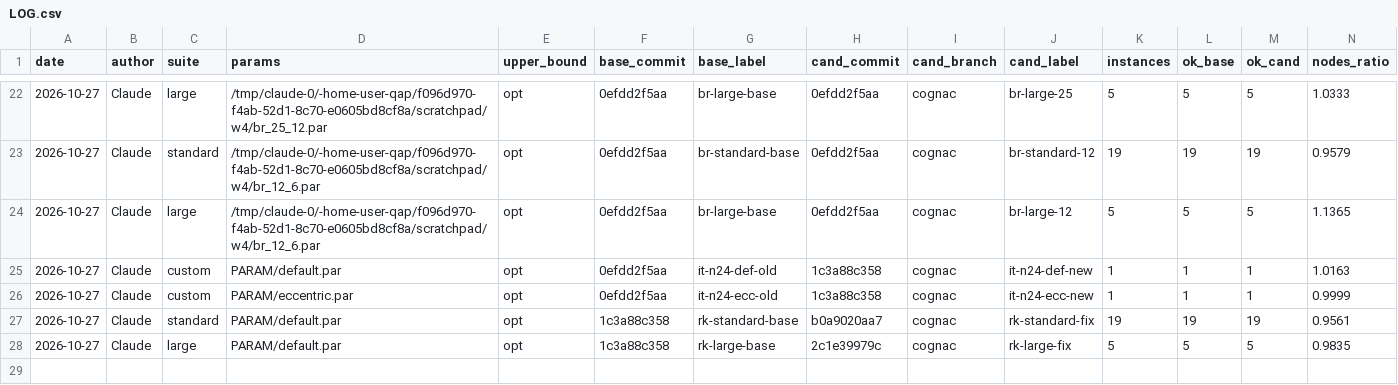
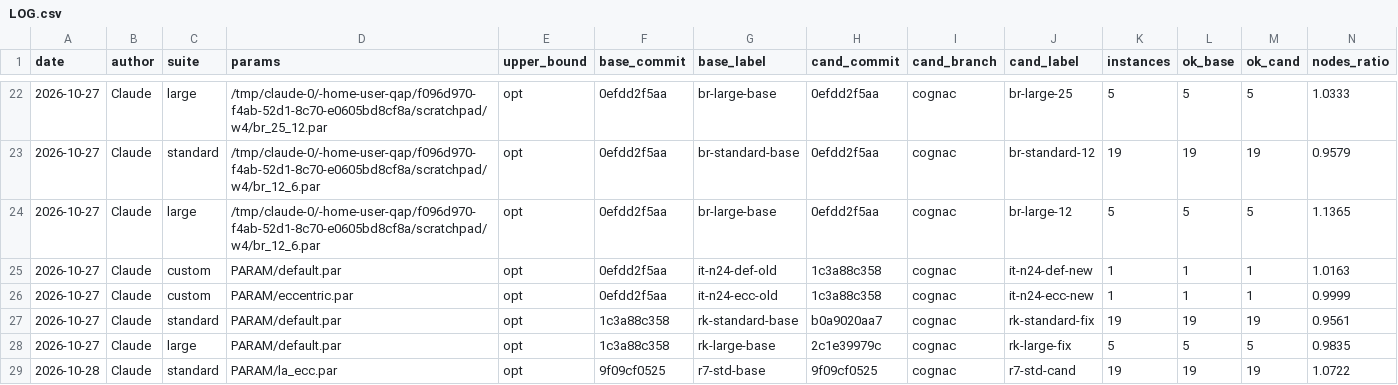
Before and after one commit to natebrix/qap, a CSV file: bench/LOG.csv, drawn as a sheet; only a part is shown, gaps mark what is left out; rows hold the shown columns only; the diff names each change by its address in the sheet, - before the commit and + after, or states it on an @@ line.

```diff
--- a/bench/LOG.csv
+++ b/bench/LOG.csv
+row 29: 2026-10-28 | Claude | standard | PARAM/la_ecc.par | opt | 9f09cf0525 | r7-std-base | 9f09cf0525 | cognac | r7-std-cand | 19 | 19 | 19 | 1.0722
```
